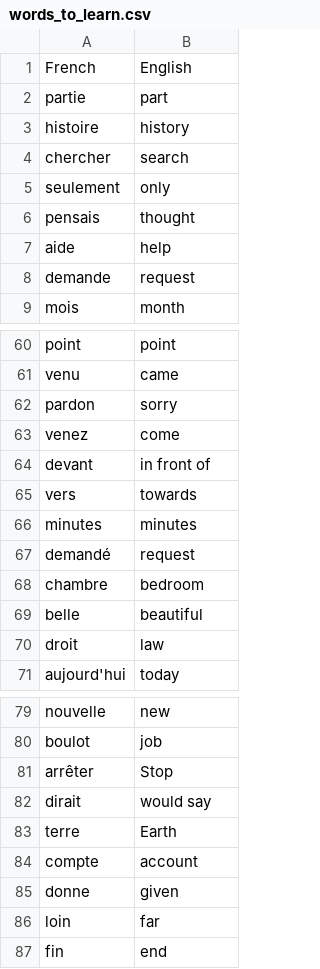
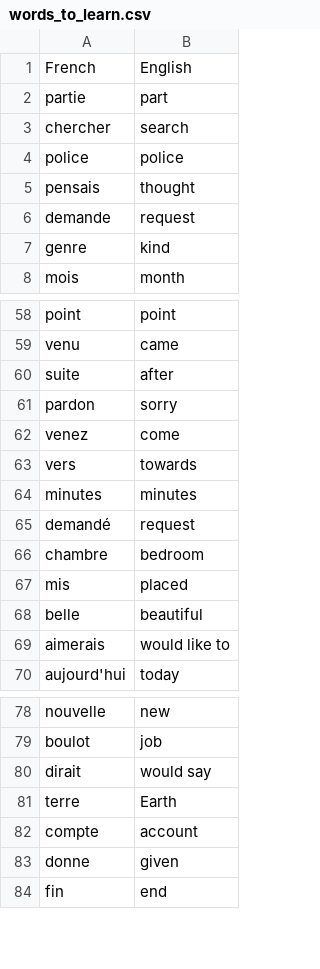
Before and after one commit to Otisopoku/100DaysOfCode, a CSV file: Day31/words_to_learn.csv, drawn as a sheet; only a part is shown, gaps mark what is left out; removed rows and columns are numbered as before the commit, all else as after; the diff covers the shown part only; the diff names each change by its address in the sheet, - before the commit and + after, or states it on an @@ line.

Commit message:
opens updated list of french words to learn

```diff
--- a/Day31/words_to_learn.csv
+++ b/Day31/words_to_learn.csv
-row 3: histoire | history
-row 5: seulement | only
+row 4: police | police
-row 7: aide | help
+row 7: genre | kind
+row 60: suite | after
-row 64: devant | in front of
+row 67: mis | placed
-row 70: droit | law
+row 69: aimerais | would like to
-row 81: arrêter | Stop
-row 86: loin | far
```
Also changed, not shown: 2 added rows and 3 removed rows elsewhere in this file, 1 other file.
